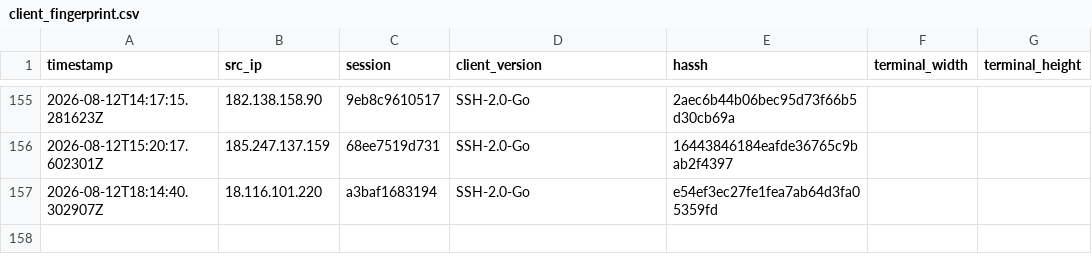
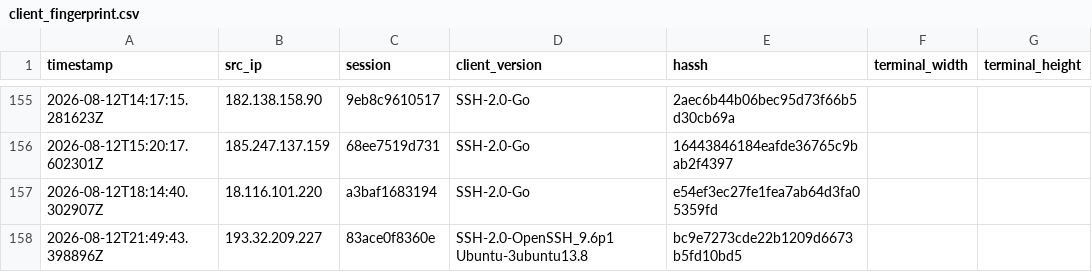
Before and after one commit to Prabhath-de/AWS_Honeypot, a CSV file: data/processed/client_fingerprint.csv, drawn as a sheet; only a part is shown, gaps mark what is left out.

```diff
--- a/data/processed/client_fingerprint.csv
+++ b/data/processed/client_fingerprint.csv
@@ -157 +157,2 @@ timestamp,src_ip,session,client_version,hassh,terminal_width,terminal_height
 2026-08-12T18:14:40.302907Z,18.116.101.220,a3baf1683194,SSH-2.0-Go,e54ef3ec27fe1fea7ab64d3fa05359fd,,
+2026-08-12T21:49:43.398896Z,193.32.209.227,83ace0f8360e,SSH-2.0-OpenSSH_9.6p1 Ubuntu-3ubuntu13.8,bc9e7273cde22b1209d6673b5fd10bd5,,
```
Also changed, not shown: data/processed/geoip_asn.csv, data/processed/session_summary.csv, 3 other files.
